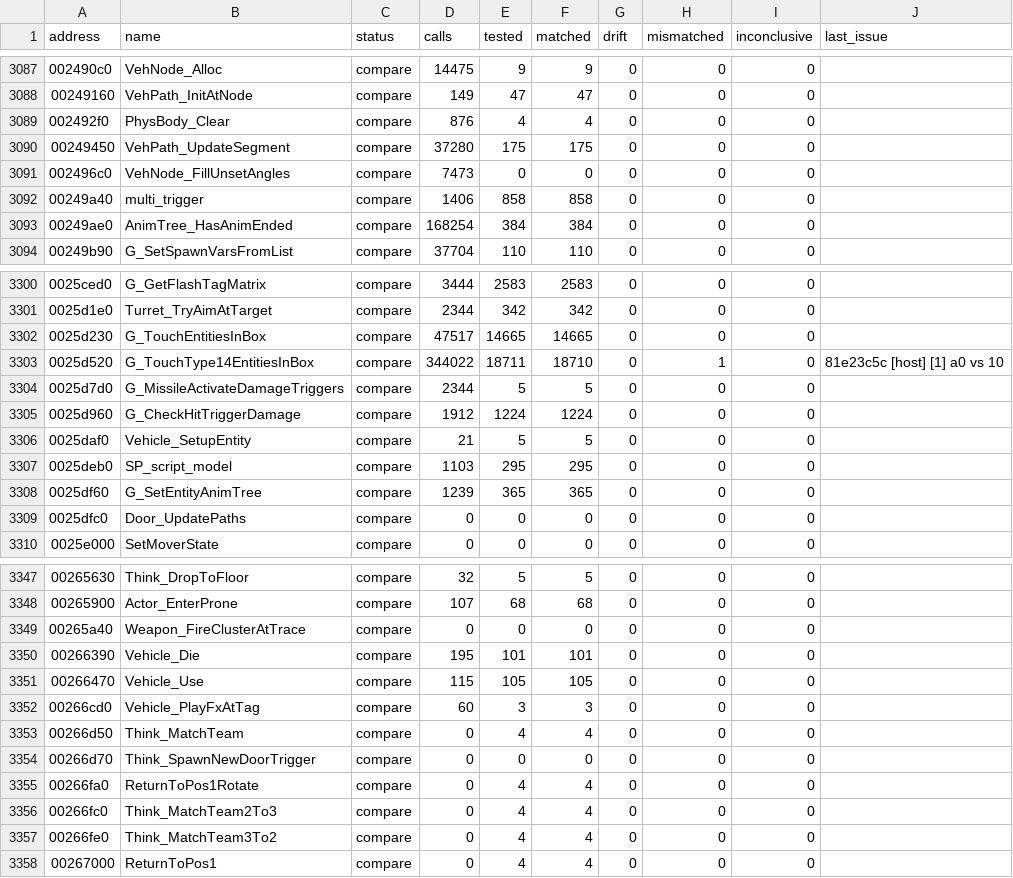
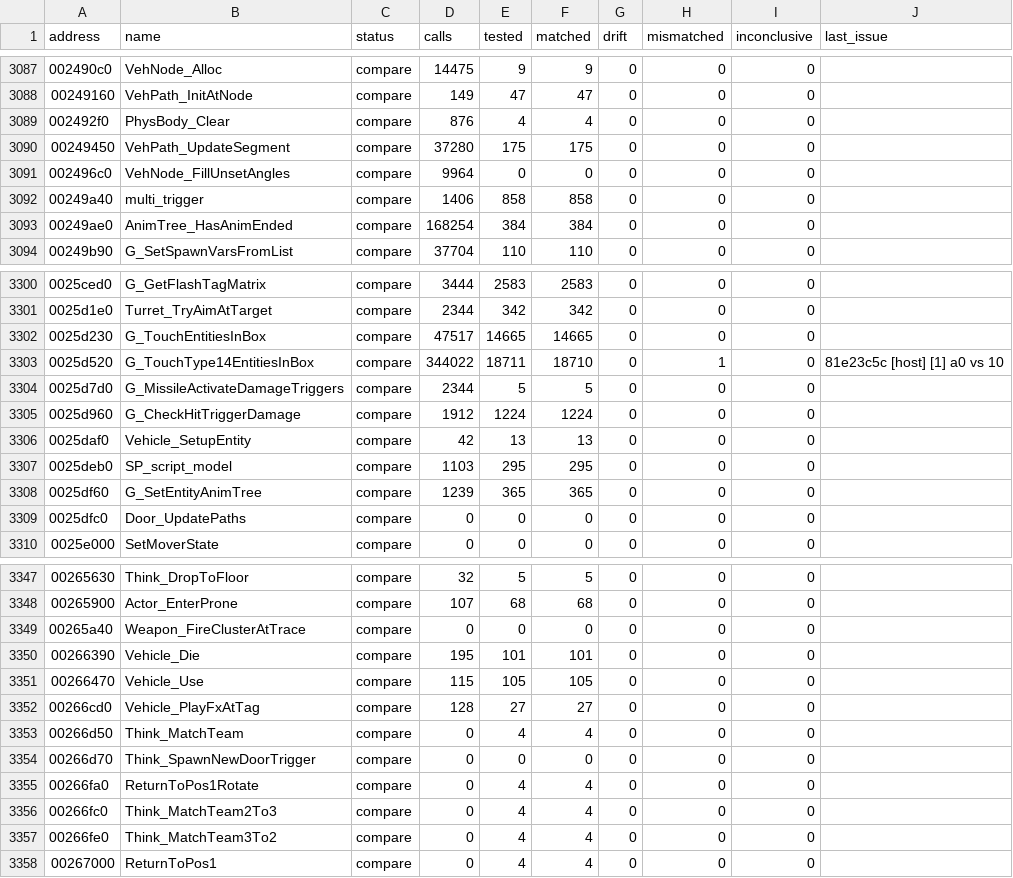
Before and after one commit to SmokeDoggy044/CoD2-BRO-Native-Loader, a CSV file: tools/data/functions.csv, drawn as a sheet; only a part is shown, gaps mark what is left out; the diff covers the shown part only.

```diff
--- a/tools/data/functions.csv
+++ b/tools/data/functions.csv
@@ -3090,3 +3090,3 @@ address,name,status,calls,tested,matched,drift,mismatched,inconclusive,last_issu
 00249450,VehPath_UpdateSegment,compare,37280,175,175,0,0,0,""
-002496c0,VehNode_FillUnsetAngles,compare,7473,0,0,0,0,0,""
+002496c0,VehNode_FillUnsetAngles,compare,9964,0,0,0,0,0,""
 00249a40,multi_trigger,compare,1406,858,858,0,0,0,""
@@ -3305,3 +3305,3 @@ address,name,status,calls,tested,matched,drift,mismatched,inconclusive,last_issu
 0025d960,G_CheckHitTriggerDamage,compare,1912,1224,1224,0,0,0,""
-0025daf0,Vehicle_SetupEntity,compare,21,5,5,0,0,0,""
+0025daf0,Vehicle_SetupEntity,compare,42,13,13,0,0,0,""
 0025deb0,SP_script_model,compare,1103,295,295,0,0,0,""
@@ -3351,3 +3351,3 @@ address,name,status,calls,tested,matched,drift,mismatched,inconclusive,last_issu
 00266470,Vehicle_Use,compare,115,105,105,0,0,0,""
-00266cd0,Vehicle_PlayFxAtTag,compare,60,3,3,0,0,0,""
+00266cd0,Vehicle_PlayFxAtTag,compare,128,27,27,0,0,0,""
 00266d50,Think_MatchTeam,compare,0,4,4,0,0,0,""
```
Also changed, not shown: 21 edited cells elsewhere in this file, tools/data/offline.csv, 2 other files.
